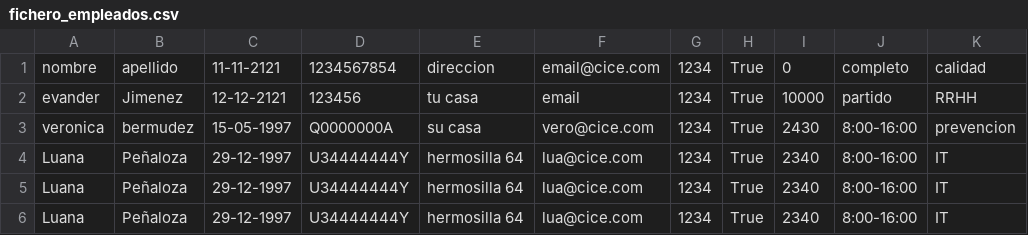
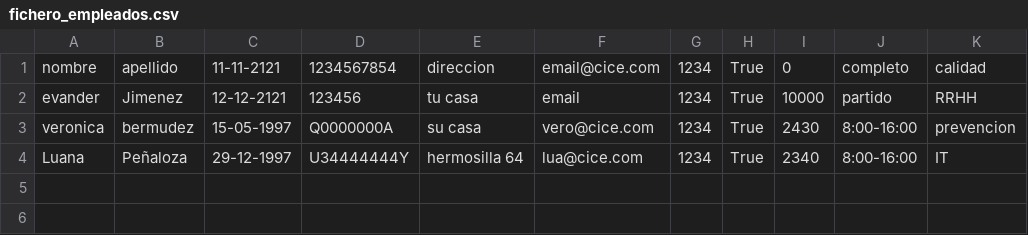
Before and after one commit to BenjDeveloper/CICE-M-509, a CSV file: fichero_empleados.csv, drawn as a sheet.

```diff
--- a/fichero_empleados.csv
+++ b/fichero_empleados.csv
@@ -4,3 +4 @@ veronica,bermudez,15-05-1997,Q0000000A,su casa ,vero@cice.com,1234,True,2430,8:0
 Luana,Peñaloza,29-12-1997,U34444444Y,hermosilla 64,lua@cice.com,1234,True,2340,8:00-16:00,IT
-Luana,Peñaloza,29-12-1997,U34444444Y,hermosilla 64,lua@cice.com,1234,True,2340,8:00-16:00,IT
-Luana,Peñaloza,29-12-1997,U34444444Y,hermosilla 64,lua@cice.com,1234,True,2340,8:00-16:00,IT
```
Also changed, not shown: 1 other file.
